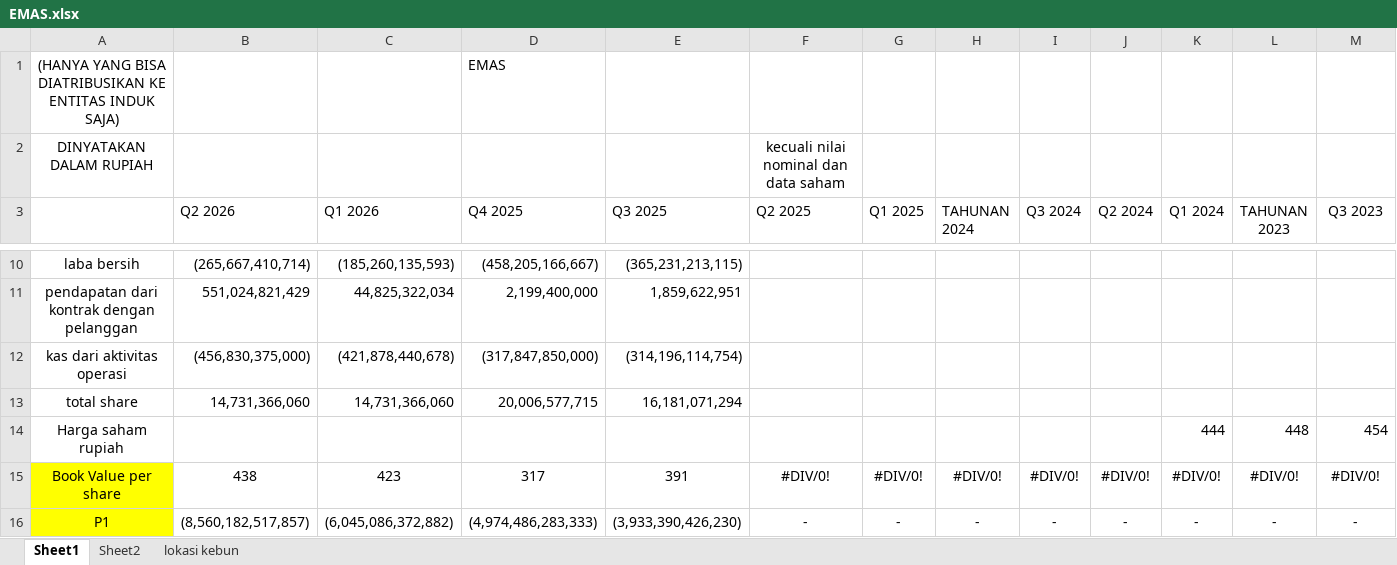
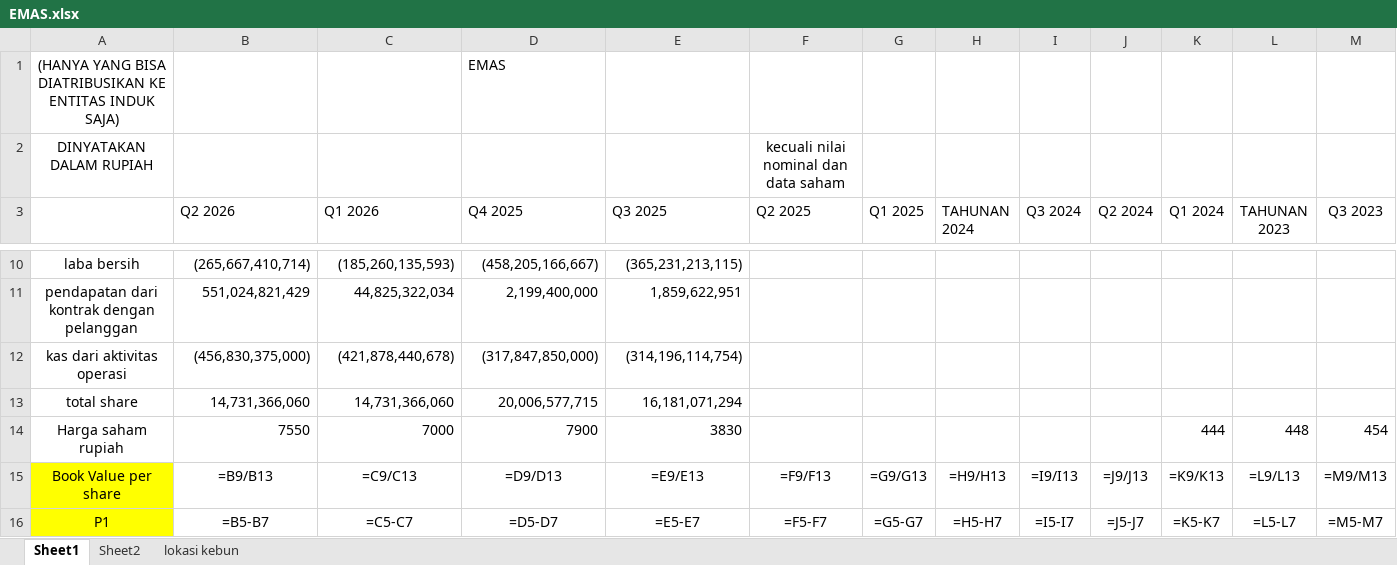
Before and after one commit to 6n6j6m/DocumentExtraction, an Excel workbook: data/ground_truth/EMAS.xlsx, sheet Sheet1, drawn as a sheet; only a part is shown, gaps mark what is left out; values as stored, in another font and other column widths than the file's, no borders; formulas without a stored value are shown as written; the diff covers the shown part only; the diff names each change by its address in the sheet, - before the commit and + after, or states it on an @@ line.

```diff
--- a/data/ground_truth/EMAS.xlsx (sheet Sheet1)
+++ b/data/ground_truth/EMAS.xlsx (sheet Sheet1)
-B14 (Q2 2026): (empty)
+B14 (Q2 2026): 7550
-C14 (Q1 2026): (empty)
+C14 (Q1 2026): 7000
-D14 (Q4 2025): (empty)
+D14 (Q4 2025): 7900
-E14 (Q3 2025): (empty)
+E14 (Q3 2025): 3830
-B15 (Q2 2026): 438
+B15 (Q2 2026): =B9/B13
-C15 (Q1 2026): 423
+C15 (Q1 2026): =C9/C13
-D15 (Q4 2025): 317
+D15 (Q4 2025): =D9/D13
-E15 (Q3 2025): 391
+E15 (Q3 2025): =E9/E13
-F15 (Q2 2025): #DIV/0!
+F15 (Q2 2025): =F9/F13
-G15 (Q1 2025): #DIV/0!
+G15 (Q1 2025): =G9/G13
-H15 (TAHUNAN 2024): #DIV/0!
+H15 (TAHUNAN 2024): =H9/H13
-I15 (Q3 2024): #DIV/0!
+I15 (Q3 2024): =I9/I13
-J15 (Q2 2024): #DIV/0!
+J15 (Q2 2024): =J9/J13
-K15 (Q1 2024): #DIV/0!
+K15 (Q1 2024): =K9/K13
-L15 (TAHUNAN 2023): #DIV/0!
+L15 (TAHUNAN 2023): =L9/L13
-M15 (Q3 2023): #DIV/0!
+M15 (Q3 2023): =M9/M13
-B16 (Q2 2026): (8,560,182,517,857)
+B16 (Q2 2026): =B5-B7
-C16 (Q1 2026): (6,045,086,372,882)
+C16 (Q1 2026): =C5-C7
-D16 (Q4 2025): (4,974,486,283,333)
+D16 (Q4 2025): =D5-D7
-E16 (Q3 2025): (3,933,390,426,230)
+E16 (Q3 2025): =E5-E7
-F16 (Q2 2025): -
+F16 (Q2 2025): =F5-F7
-G16 (Q1 2025): -
+G16 (Q1 2025): =G5-G7
-H16 (TAHUNAN 2024): -
+H16 (TAHUNAN 2024): =H5-H7
-I16 (Q3 2024): -
+I16 (Q3 2024): =I5-I7
-J16 (Q2 2024): -
+J16 (Q2 2024): =J5-J7
-K16 (Q1 2024): -
+K16 (Q1 2024): =K5-K7
-L16 (TAHUNAN 2023): -
+L16 (TAHUNAN 2023): =L5-L7
-M16 (Q3 2023): -
+M16 (Q3 2023): =M5-M7
```
Also changed, not shown: 2 added rows, 2 removed rows and 132 edited cells elsewhere in this sheet, sheet Sheet2, data/ground_truth/ARCI.xlsx, data/ground_truth/CPIN.xlsx, 7 other files.
